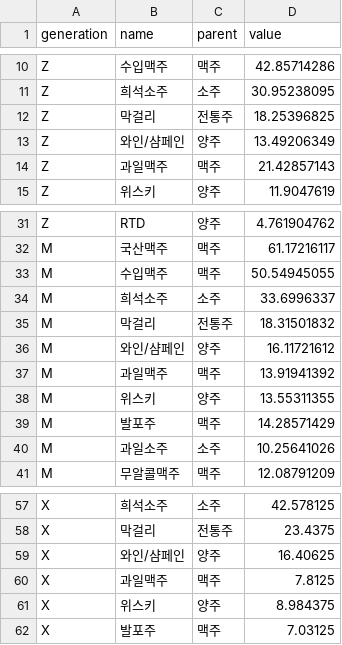
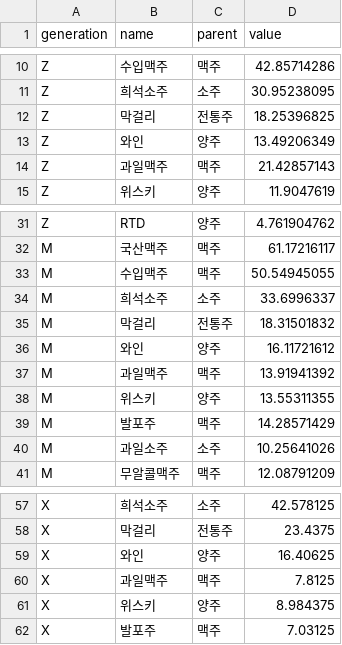
Before and after one commit to RUTuna/Trend_of_Alcohol, a CSV file: data/alone.csv, drawn as a sheet; only a part is shown, gaps mark what is left out; the diff covers the shown part only.

```diff
--- a/data/alone.csv
+++ b/data/alone.csv
@@ -12,3 +12,3 @@ Z,희석소주,소주,30.95238095
 Z,막걸리,전통주,18.25396825
-Z,와인/샴페인,양주,13.49206349
+Z,와인,양주,13.49206349
 Z,과일맥주,맥주,21.42857143
@@ -35,3 +35,3 @@ M,희석소주,소주,33.6996337
 M,막걸리,전통주,18.31501832
-M,와인/샴페인,양주,16.11721612
+M,와인,양주,16.11721612
 M,과일맥주,맥주,13.91941392
@@ -58,3 +58,3 @@ X,희석소주,소주,42.578125
 X,막걸리,전통주,23.4375
-X,와인/샴페인,양주,16.40625
+X,와인,양주,16.40625
 X,과일맥주,맥주,7.8125
```
Also changed, not shown: 9 edited cells elsewhere in this file, data/home.csv, data/outside.csv, 14 other files.
